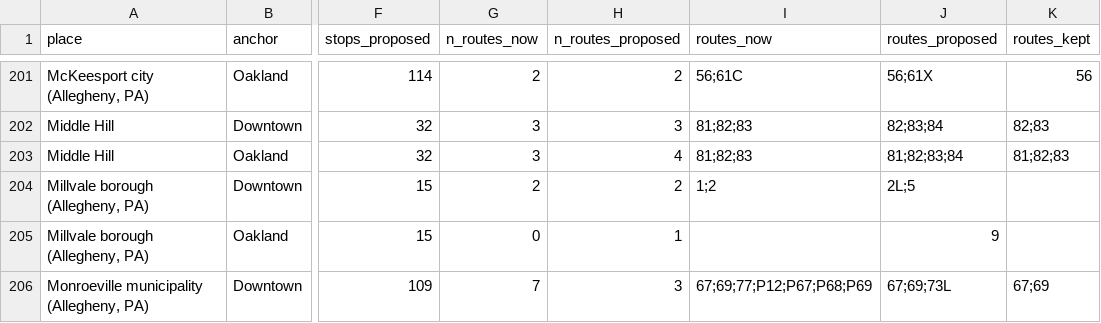
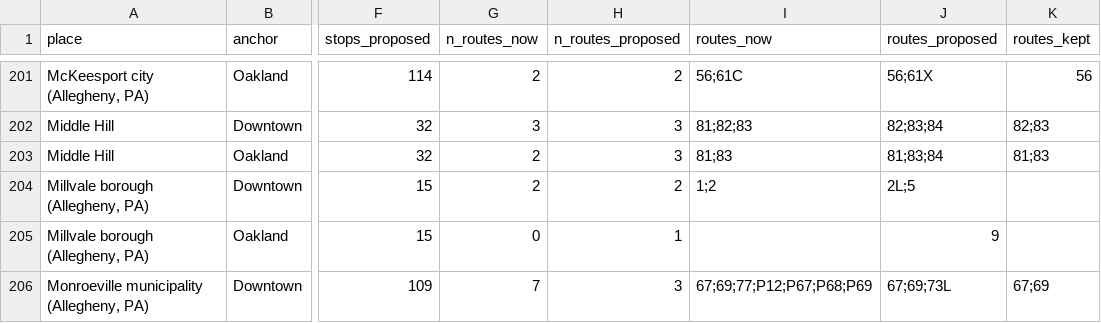
Before and after one commit to maxachis/prt-refresh-assessment, a CSV file: data/oneseat_change.csv, drawn as a sheet; only a part is shown, gaps mark what is left out; the diff covers the shown part only; the diff names each change by its address in the sheet, - before the commit and + after, or states it on an @@ line.

```diff
--- a/data/oneseat_change.csv
+++ b/data/oneseat_change.csv
-G203 (n_routes_now): 3
+G203 (n_routes_now): 2
-H203 (n_routes_proposed): 4
+H203 (n_routes_proposed): 3
-I203 (routes_now): 81;82;83
+I203 (routes_now): 81;83
-J203 (routes_proposed): 81;82;83;84
+J203 (routes_proposed): 81;83;84
-K203 (routes_kept): 81;82;83
+K203 (routes_kept): 81;83
```
Also changed, not shown: 1 added row and 95 edited cells elsewhere in this file, data/trip_time_change.csv, data/trip_time_origins.csv, 11 other files.
